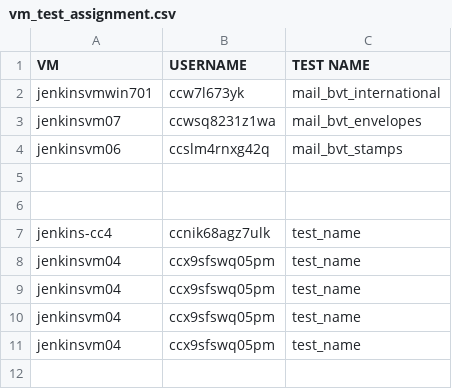
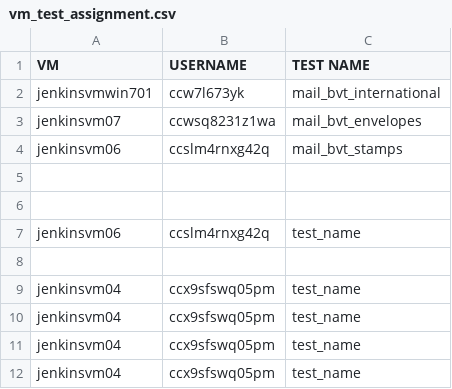
Before and after one commit to sreenavyadoma/Stamps, a CSV file: config/data/vm_test_assignment.csv, drawn as a sheet; addresses are those after the commit; the diff names each change by its address in the sheet, - before the commit and + after, or states it on an @@ line.

Commit message:
ORDERSAUTO-1839 Setup all VMs with workaround for SDC Connect ORDERSAUTO-1848 Update default.yml file with user names

```diff
--- a/config/data/vm_test_assignment.csv
+++ b/config/data/vm_test_assignment.csv
+row 7: jenkinsvm06 | ccslm4rnxg42q | test_name
-row 8: jenkins-cc4 | ccnik68agz7ulk | test_name
+row 8: (empty)
```
Also changed, not shown: 3 other files.
